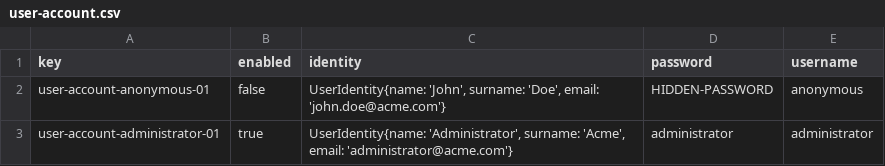
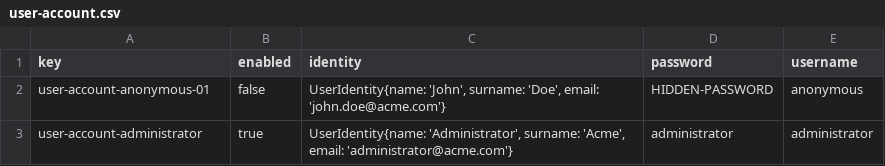
Before and after one commit to antcardia/Acme-L3-D04, a CSV file: src/main/webapp/WEB-INF/resources/initial-data/user-account.csv, drawn as a sheet.

```diff
--- a/src/main/webapp/WEB-INF/resources/initial-data/user-account.csv
+++ b/src/main/webapp/WEB-INF/resources/initial-data/user-account.csv
@@ -2,2 +2,2 @@ key,enabled,identity,password,username
 user-account-anonymous-01,false,"UserIdentity{name: 'John', surname: 'Doe', email: 'john.doe@acme.com'}",HIDDEN-PASSWORD,anonymous
-user-account-administrator-01,true,"UserIdentity{name: 'Administrator', surname: 'Acme', email: 'administrator@acme.com'}",administrator,administrator
+user-account-administrator,true,"UserIdentity{name: 'Administrator', surname: 'Acme', email: 'administrator@acme.com'}",administrator,administrator
```
Also changed, not shown: src/main/webapp/WEB-INF/resources/sample-data/user-account.csv, 9 other files.
